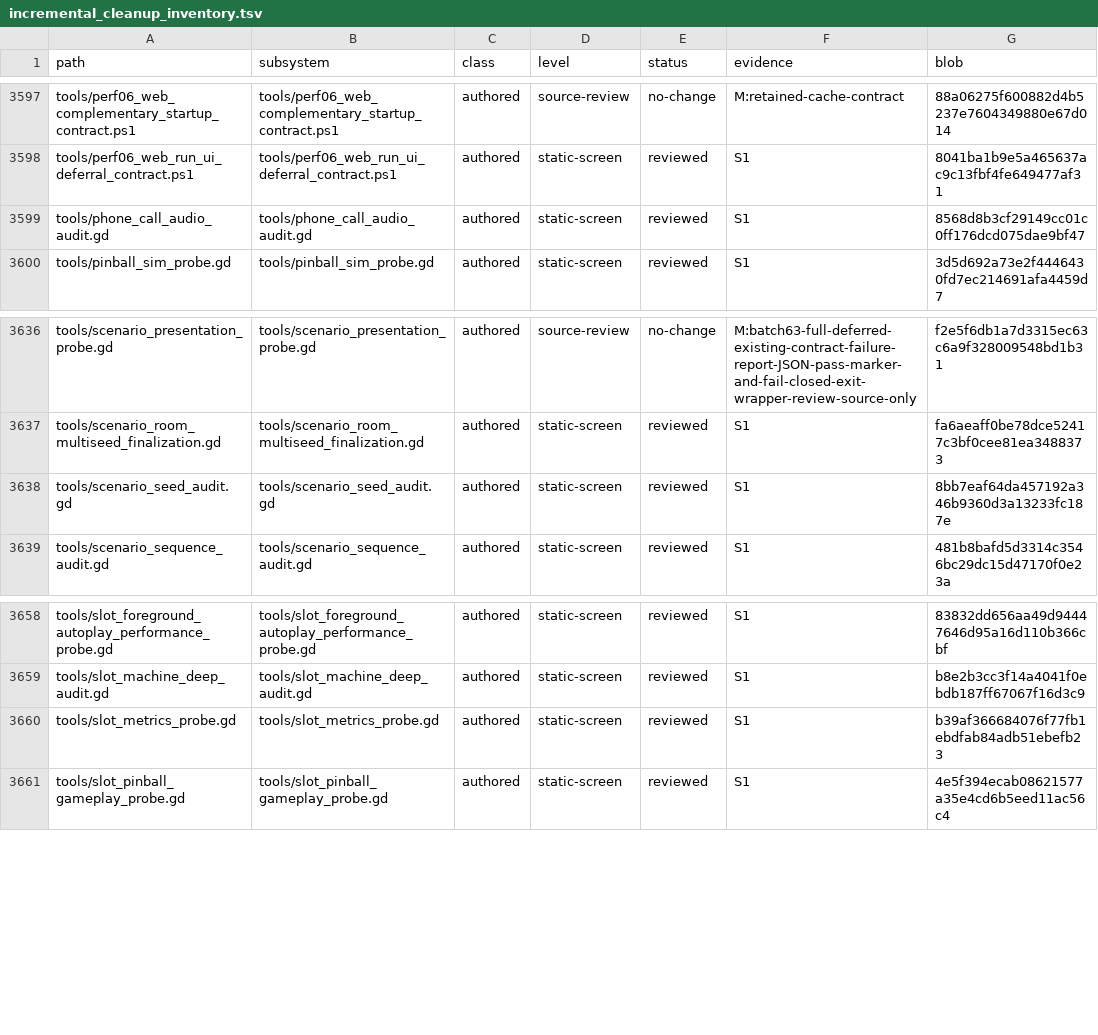
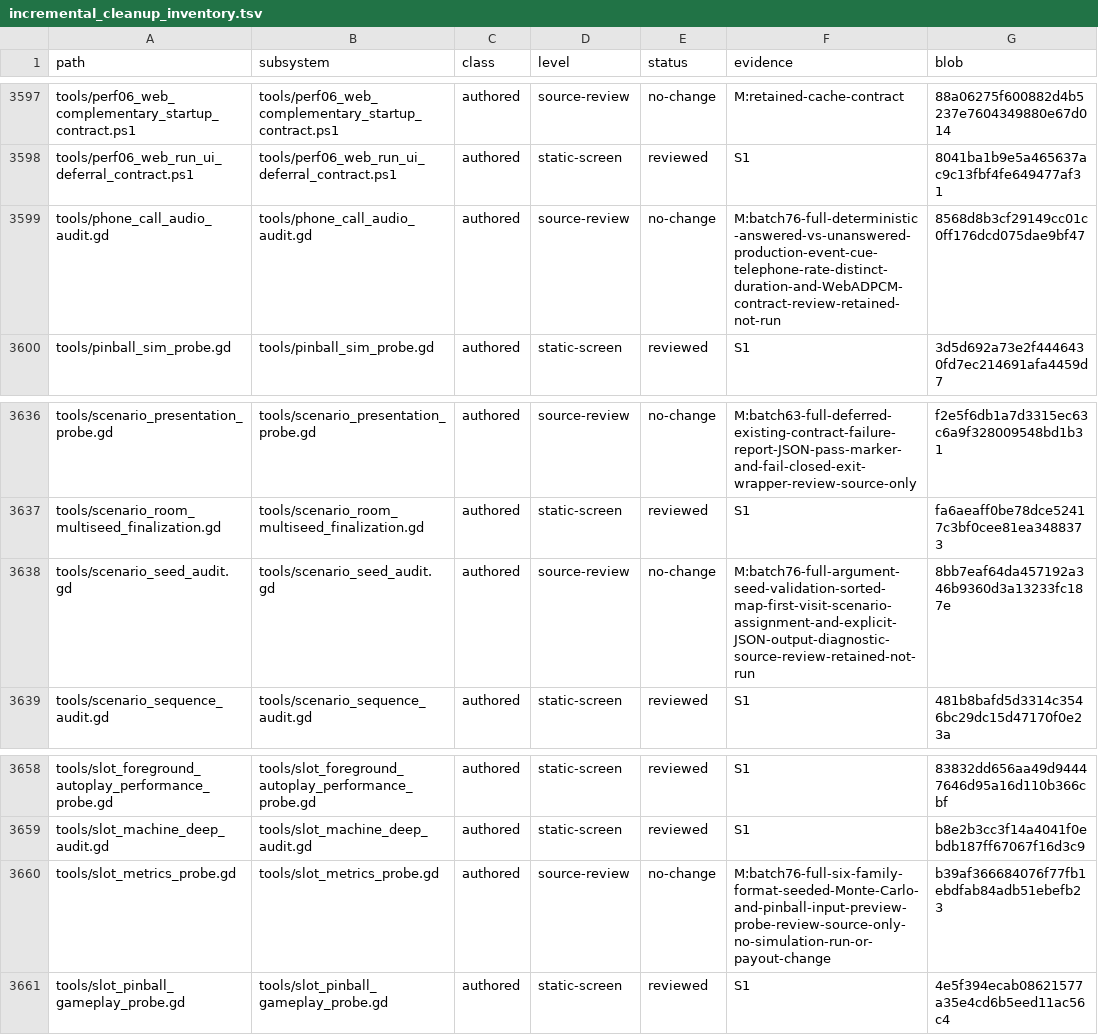
Before and after one commit to erikjpet/BeatTheHouse, a TSV file: docs/testing/incremental_cleanup_inventory.tsv, drawn as a sheet; only a part is shown, gaps mark what is left out; the diff covers the shown part only; the diff names each change by its address in the sheet, - before the commit and + after, or states it on an @@ line.

```diff
--- a/docs/testing/incremental_cleanup_inventory.tsv
+++ b/docs/testing/incremental_cleanup_inventory.tsv
-D3599 (level): static-screen
+D3599 (level): source-review
-E3599 (status): reviewed
+E3599 (status): no-change
-F3599 (evidence): S1
+F3599 (evidence): M:batch76-full-deterministic-answered-vs-unanswered-production-event-cue-telephone-rate-distinct-duration-and-WebADPCM-contract-review-retained-not-run
-D3638 (level): static-screen
+D3638 (level): source-review
-E3638 (status): reviewed
+E3638 (status): no-change
-F3638 (evidence): S1
+F3638 (evidence): M:batch76-full-argument-seed-validation-sorted-map-first-visit-scenario-assignment-and-explicit-JSON-output-diagnostic-source-review-retained-not-run
-D3660 (level): static-screen
+D3660 (level): source-review
-E3660 (status): reviewed
+E3660 (status): no-change
-F3660 (evidence): S1
+F3660 (evidence): M:batch76-full-six-family-format-seeded-Monte-Carlo-and-pinball-input-preview-probe-review-source-only-no-simulation-run-or-payout-change
```
Also changed, not shown: 49 edited cells elsewhere in this file, 2 other files.
